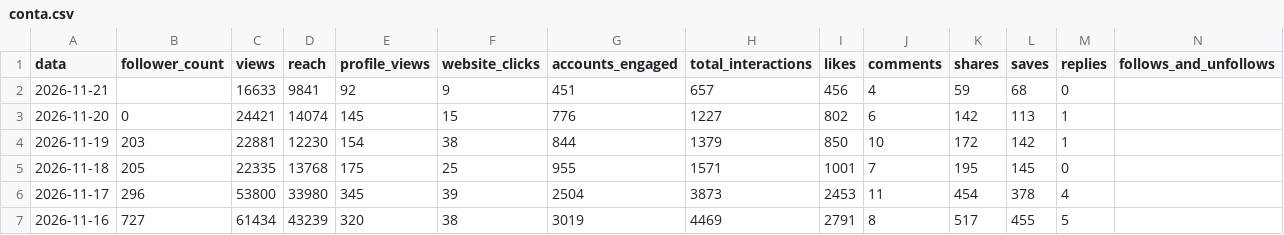
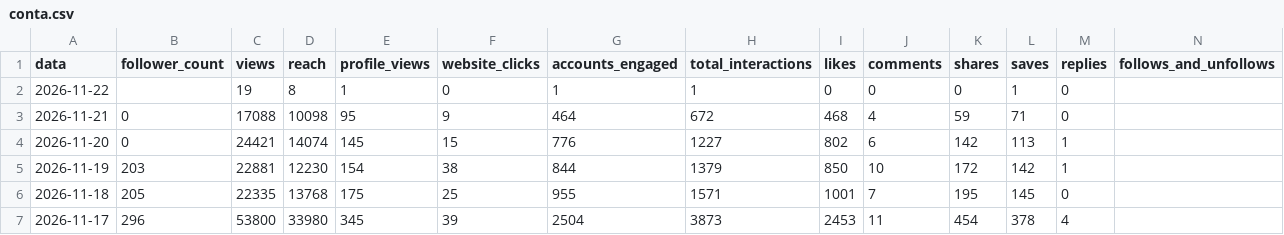
Before and after one commit to denysdmo/maa-publicador, a CSV file: metricas/conta.csv, drawn as a sheet; only a part is shown; the shorter side is filled out with more unchanged rows.

```diff
--- a/metricas/conta.csv
+++ b/metricas/conta.csv
@@ -1,3 +1,4 @@
 data,follower_count,views,reach,profile_views,website_clicks,accounts_engaged,total_interactions,likes,comments,shares,saves,replies,follows_and_unfollows
-2026-11-21,,16633,9841,92,9,451,657,456,4,59,68,0,
+2026-11-22,,19,8,1,0,1,1,0,0,0,1,0,
+2026-11-21,0,17088,10098,95,9,464,672,468,4,59,71,0,
 2026-11-20,0,24421,14074,145,15,776,1227,802,6,142,113,1,
```
Also changed, not shown: metricas/midias.csv, metricas/stories.csv, 2 other files.
